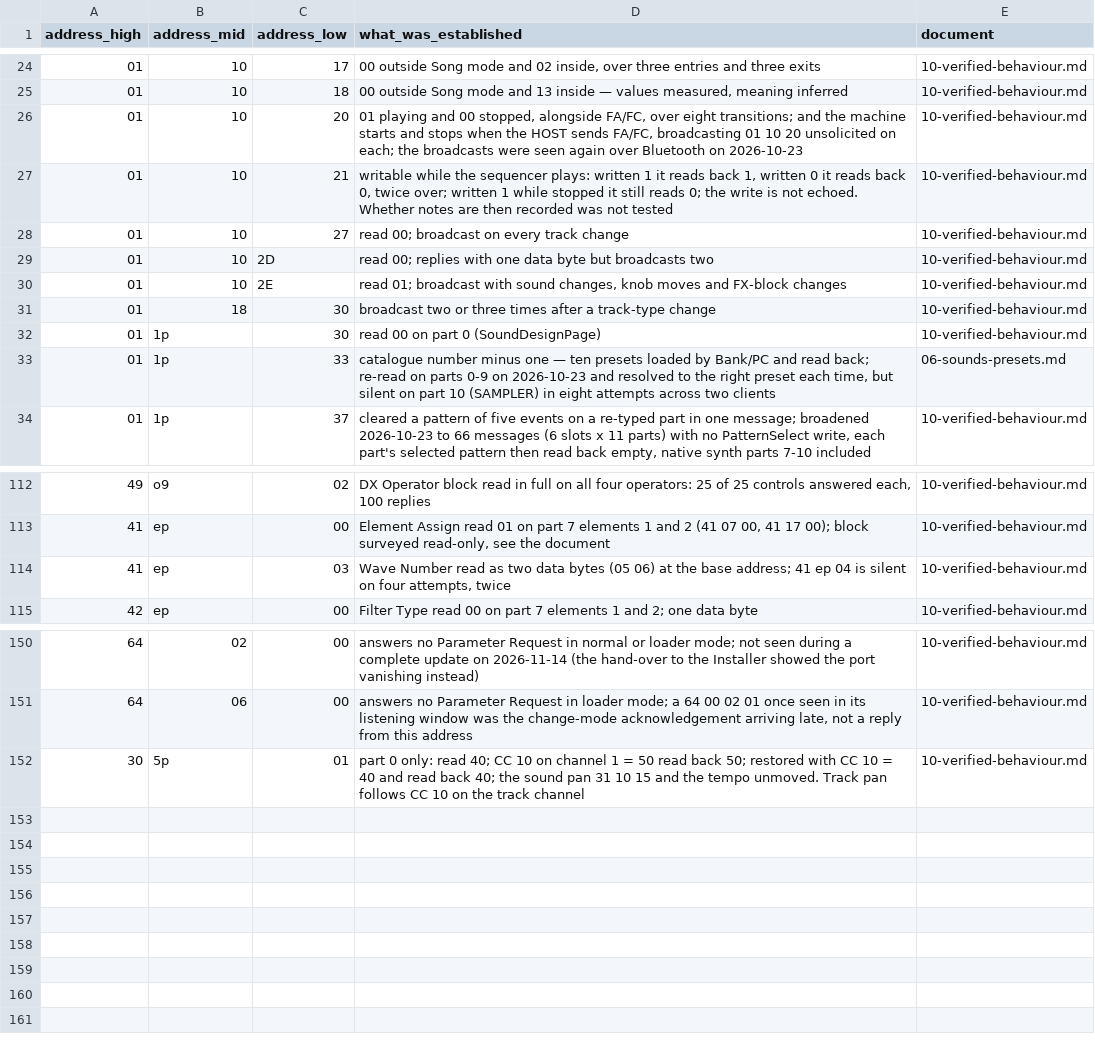
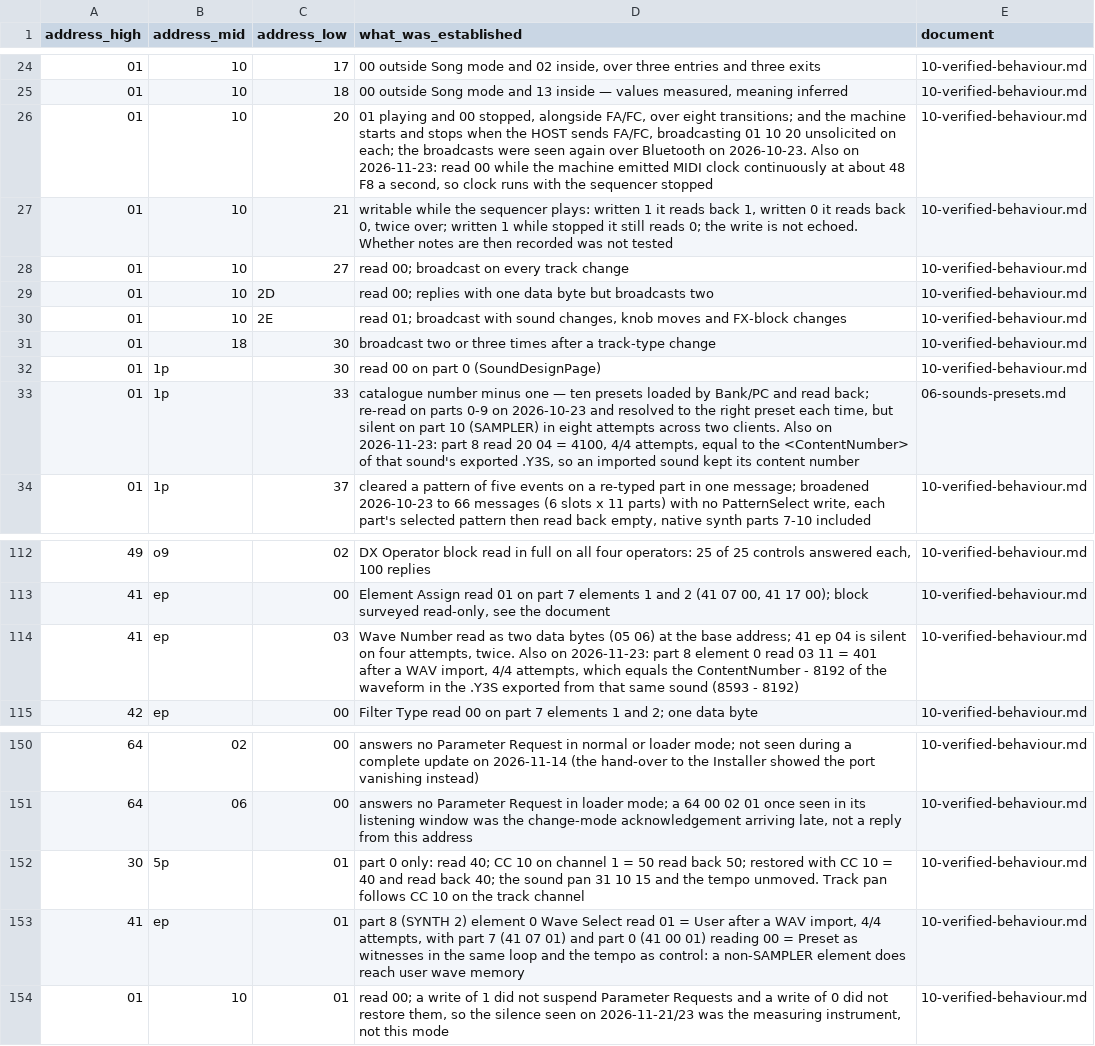
Before and after one commit to jaeggerr/seqtrak-docs, a CSV file: data/hardware-verified.csv, drawn as a sheet; only a part is shown, gaps mark what is left out; the diff names each change by its address in the sheet, - before the commit and + after, or states it on an @@ line.

```diff
--- a/data/hardware-verified.csv
+++ b/data/hardware-verified.csv
-D26 (what_was_established): …Bluetooth on 2026-10-23
+D26 (what_was_established): …Bluetooth on 2026-10-23. Also on 2026-11-23: read 00 while the machine emitted MIDI clock continuously at about 48 F8 a second, so clock runs with the sequencer stopped
-D33 (what_was_established): …across two clients
+D33 (what_was_established): …across two clients. Also on 2026-11-23: part 8 read 20 04 = 4100, 4/4 attempts, equal to the <ContentNumber> of that sound's exported .Y3S, so an imported sound kept its content number
-D114 (what_was_established): …four attempts, twice
+D114 (what_was_established): …four attempts, twice. Also on 2026-11-23: part 8 element 0 read 03 11 = 401 after a WAV import, 4/4 attempts, which equals the ContentNumber - 8192 of the waveform in the .Y3S exported from that same sound (8593 - 8192)
+row 153: 41 | ep | 01 | part 8 (SYNTH 2) element 0 Wave Select read 01 = User after a WAV import, 4/4 attempts, with part 7 (41 07 01) and part 0 (41 00 01) reading 00 = Preset as witnesses in the same loop and the tempo as control: a non-SAMPLER element does reach user wave memory | 10-verified-behaviour.md
+row 154: 01 | 10 | 01 | read 00; a write of 1 did not suspend Parameter Requests and a write of 0 did not restore them, so the silence seen on 2026-11-21/23 was the measuring instrument, not this mode | 10-verified-behaviour.md
```
Also changed, not shown: data/parameters.csv, 5 other files.
